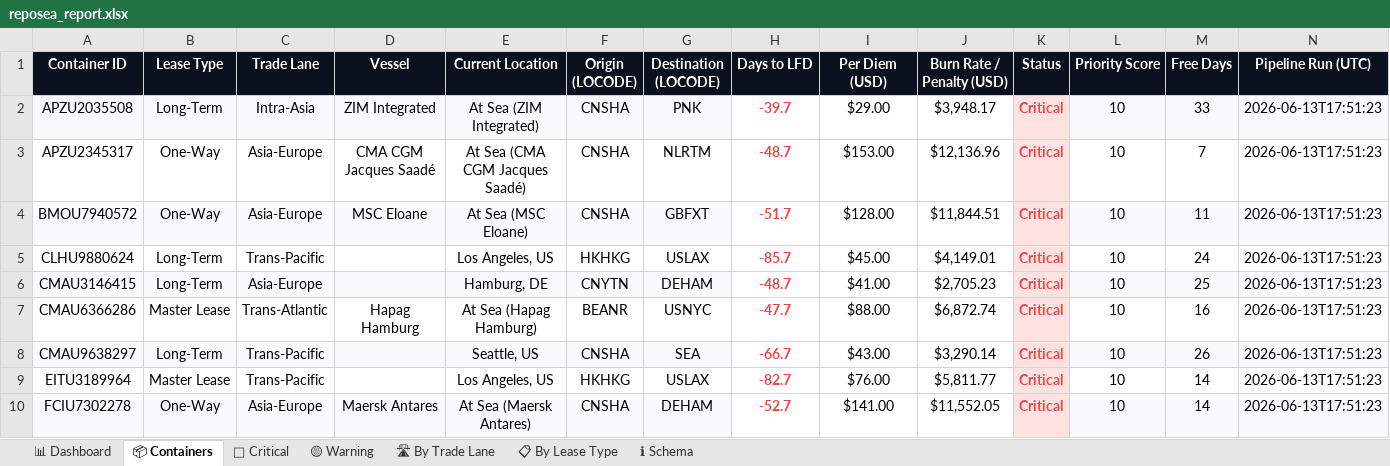
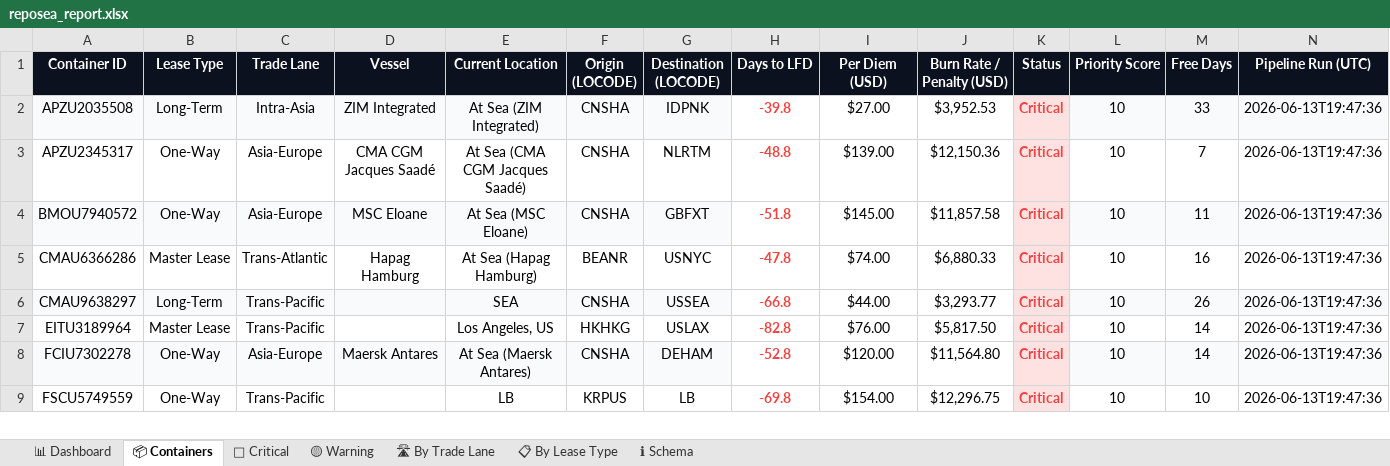
Before and after one commit to rahulmistry18/Reposea_container_optimizer, an Excel workbook: data/exports/reposea_report.xlsx, sheet 📦 Containers, drawn as a sheet; only a part is shown; values as stored, in another font and other column widths than the file's, no borders; table styles not drawn; removed rows and columns are numbered as before the commit, all else as after; the diff covers the shown part only; the diff names each change by its address in the sheet, - before the commit and + after, or states it on an @@ line.

Commit message:
chore(data): pipeline run 2026-06-13T11:47:37Z [skip ci]

```diff
--- a/data/exports/reposea_report.xlsx (sheet 📦 Containers)
+++ b/data/exports/reposea_report.xlsx (sheet 📦 Containers)
-G2 (Destination (LOCODE)): PNK
+G2 (Destination (LOCODE)): IDPNK
-H2 (Days to LFD): -39.7
+H2 (Days to LFD): -39.8
-I2 (Per Diem (USD)): $29.00
+I2 (Per Diem (USD)): $27.00
-J2 (Burn Rate / Penalty (USD)): $3,948.17
+J2 (Burn Rate / Penalty (USD)): $3,952.53
-N2:N4 (Pipeline Run (UTC)): 2026-06-13T17:51:23
+N2:N4 (Pipeline Run (UTC)): 2026-06-13T19:47:36
-H3 (Days to LFD): -48.7
+H3 (Days to LFD): -48.8
-I3 (Per Diem (USD)): $153.00
+I3 (Per Diem (USD)): $139.00
-J3 (Burn Rate / Penalty (USD)): $12,136.96
+J3 (Burn Rate / Penalty (USD)): $12,150.36
-H4 (Days to LFD): -51.7
+H4 (Days to LFD): -51.8
-I4 (Per Diem (USD)): $128.00
+I4 (Per Diem (USD)): $145.00
-J4 (Burn Rate / Penalty (USD)): $11,844.51
+J4 (Burn Rate / Penalty (USD)): $11,857.58
-row 5: CLHU9880624 | Long-Term | Trans-Pacific |  | Los Angeles, US | HKHKG | USLAX | -85.7 | $45.00 | $4,149.01 | Critical | 10 | 24 | 2026-06-13T17:51:23
-row 6: CMAU3146415 | Long-Term | Asia-Europe |  | Hamburg, DE | CNYTN | DEHAM | -48.7 | $41.00 | $2,705.23 | Critical | 10 | 25 | 2026-06-13T17:51:23
-H5 (Days to LFD): -47.7
+H5 (Days to LFD): -47.8
-I5 (Per Diem (USD)): $88.00
+I5 (Per Diem (USD)): $74.00
-J5 (Burn Rate / Penalty (USD)): $6,872.74
+J5 (Burn Rate / Penalty (USD)): $6,880.33
-N5:N8 (Pipeline Run (UTC)): 2026-06-13T17:51:23
+N5:N8 (Pipeline Run (UTC)): 2026-06-13T19:47:36
-E6 (Current Location): Seattle, US
+E6 (Current Location): SEA
-G6 (Destination (LOCODE)): SEA
+G6 (Destination (LOCODE)): USSEA
-H6 (Days to LFD): -66.7
+H6 (Days to LFD): -66.8
-I6 (Per Diem (USD)): $43.00
+I6 (Per Diem (USD)): $44.00
-J6 (Burn Rate / Penalty (USD)): $3,290.14
+J6 (Burn Rate / Penalty (USD)): $3,293.77
-H7 (Days to LFD): -82.7
+H7 (Days to LFD): -82.8
-J7 (Burn Rate / Penalty (USD)): $5,811.77
+J7 (Burn Rate / Penalty (USD)): $5,817.50
-H8 (Days to LFD): -52.7
+H8 (Days to LFD): -52.8
-I8 (Per Diem (USD)): $141.00
+I8 (Per Diem (USD)): $120.00
-J8 (Burn Rate / Penalty (USD)): $11,552.05
+J8 (Burn Rate / Penalty (USD)): $11,564.80
+row 9: FSCU5749559 | One-Way | Trans-Pacific |  | LB | KRPUS | LB | -69.8 | $154.00 | $12,296.75 | Critical | 10 | 10 | 2026-06-13T19:47:36
```
Also changed, not shown: 14 added rows, 13 removed rows, 52 edited cells and cell formats elsewhere in this sheet, sheet 🔴 Critical, sheet 🛣 By Trade Lane, sheet 📊 Dashboard, sheet 📋 By Lease Type, 7 other files.
